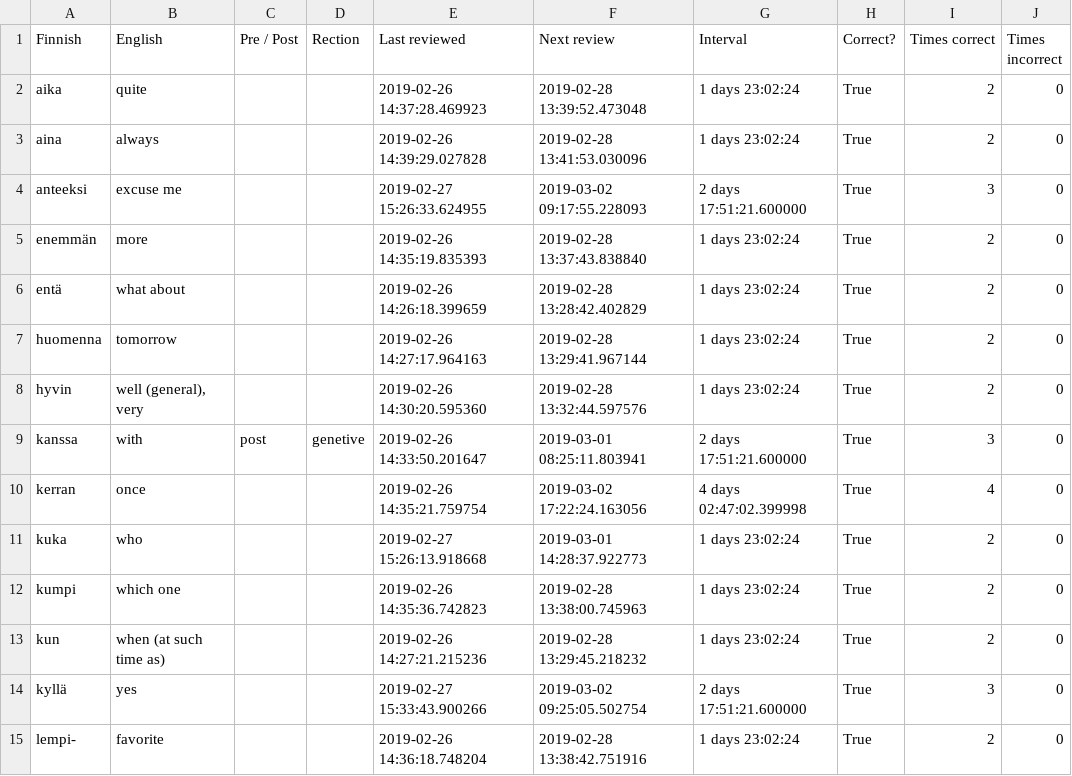
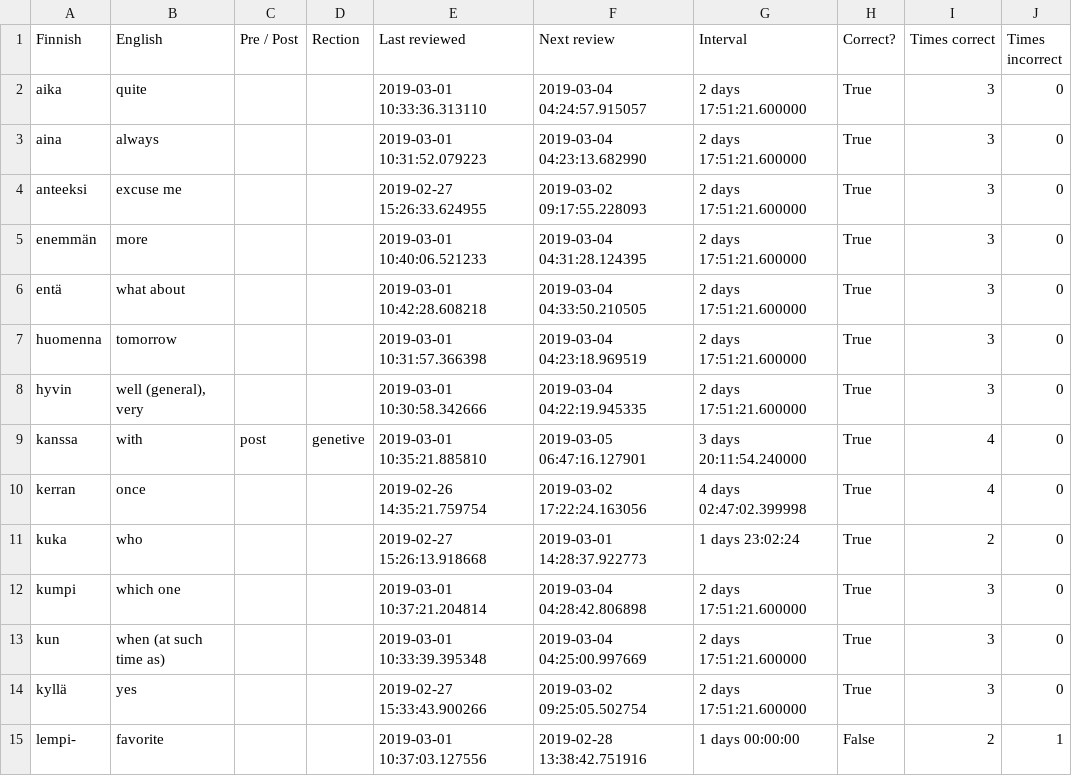
Before and after one commit to tbilsbor/finncards, a CSV file: invariants.csv, drawn as a sheet; only a part is shown; the diff covers the shown part only.

```diff
--- a/invariants.csv
+++ b/invariants.csv
@@ -1,15 +1,15 @@
 Finnish,English,Pre / Post,Rection,Last reviewed,Next review,Interval,Correct?,Times correct,Times incorrect
-aika,quite,,,2019-02-26 14:37:28.469923,2019-02-28 13:39:52.473048,1 days 23:02:24,True,2,0
-aina,always,,,2019-02-26 14:39:29.027828,2019-02-28 13:41:53.030096,1 days 23:02:24,True,2,0
+aika,quite,,,2019-03-01 10:33:36.313110,2019-03-04 04:24:57.915057,2 days 17:51:21.600000,True,3,0
+aina,always,,,2019-03-01 10:31:52.079223,2019-03-04 04:23:13.682990,2 days 17:51:21.600000,True,3,0
 anteeksi,excuse me,,,2019-02-27 15:26:33.624955,2019-03-02 09:17:55.228093,2 days 17:51:21.600000,True,3,0
-enemmän,more,,,2019-02-26 14:35:19.835393,2019-02-28 13:37:43.838840,1 days 23:02:24,True,2,0
-entä,what about,,,2019-02-26 14:26:18.399659,2019-02-28 13:28:42.402829,1 days 23:02:24,True,2,0
-huomenna,tomorrow,,,2019-02-26 14:27:17.964163,2019-02-28 13:29:41.967144,1 days 23:02:24,True,2,0
-hyvin,"well (general), very",,,2019-02-26 14:30:20.595360,2019-02-28 13:32:44.597576,1 days 23:02:24,True,2,0
-kanssa,with,post,genetive,2019-02-26 14:33:50.201647,2019-03-01 08:25:11.803941,2 days 17:51:21.600000,True,3,0
+enemmän,more,,,2019-03-01 10:40:06.521233,2019-03-04 04:31:28.124395,2 days 17:51:21.600000,True,3,0
+entä,what about,,,2019-03-01 10:42:28.608218,2019-03-04 04:33:50.210505,2 days 17:51:21.600000,True,3,0
+huomenna,tomorrow,,,2019-03-01 10:31:57.366398,2019-03-04 04:23:18.969519,2 days 17:51:21.600000,True,3,0
+hyvin,"well (general), very",,,2019-03-01 10:30:58.342666,2019-03-04 04:22:19.945335,2 days 17:51:21.600000,True,3,0
+kanssa,with,post,genetive,2019-03-01 10:35:21.885810,2019-03-05 06:47:16.127901,3 days 20:11:54.240000,True,4,0
 kerran,once,,,2019-02-26 14:35:21.759754,2019-03-02 17:22:24.163056,4 days 02:47:02.399998,True,4,0
 kuka,who,,,2019-02-27 15:26:13.918668,2019-03-01 14:28:37.922773,1 days 23:02:24,True,2,0
-kumpi,which one,,,2019-02-26 14:35:36.742823,2019-02-28 13:38:00.745963,1 days 23:02:24,True,2,0
-kun,when (at such time as),,,2019-02-26 14:27:21.215236,2019-02-28 13:29:45.218232,1 days 23:02:24,True,2,0
+kumpi,which one,,,2019-03-01 10:37:21.204814,2019-03-04 04:28:42.806898,2 days 17:51:21.600000,True,3,0
+kun,when (at such time as),,,2019-03-01 10:33:39.395348,2019-03-04 04:25:00.997669,2 days 17:51:21.600000,True,3,0
 kyllä,yes,,,2019-02-27 15:33:43.900266,2019-03-02 09:25:05.502754,2 days 17:51:21.600000,True,3,0
-lempi-,favorite,,,2019-02-26 14:36:18.748204,2019-02-28 13:38:42.751916,1 days 23:02:24,True,2,0
+lempi-,favorite,,,2019-03-01 10:37:03.127556,2019-02-28 13:38:42.751916,1 days 00:00:00,False,2,1
```
Also changed, not shown: 39 edited cells elsewhere in this file, nominals.csv, phrases.csv, 1 other file.
